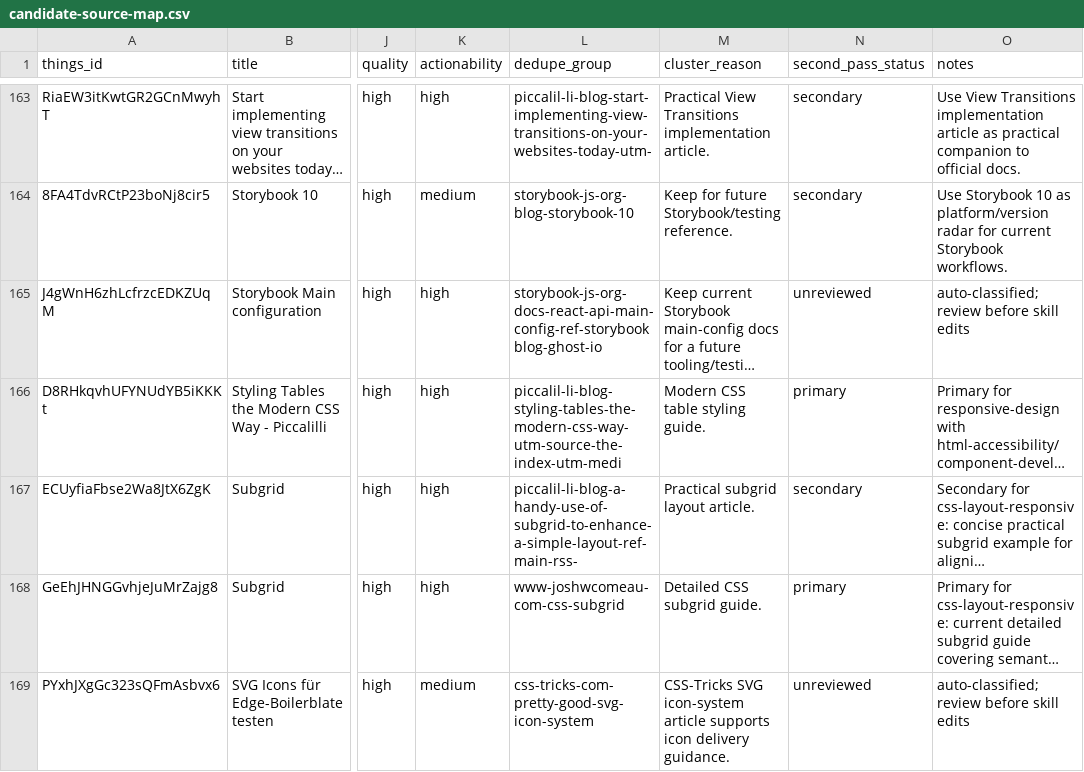
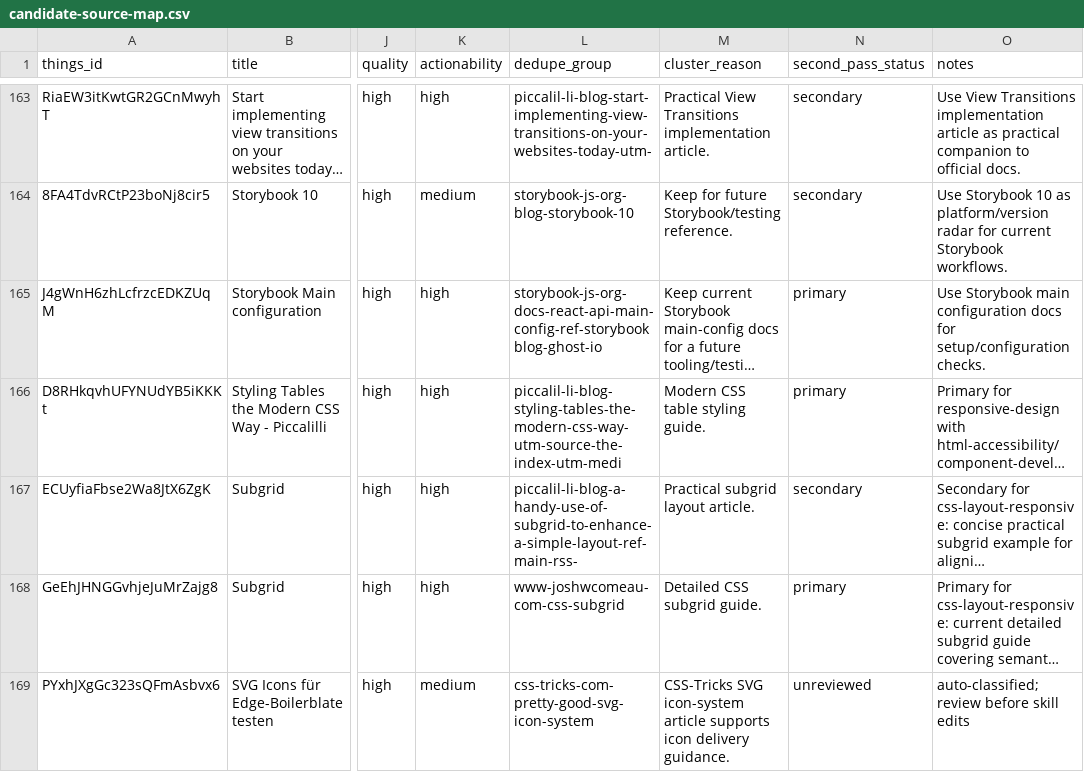
Before and after one commit to sebastian-software/skills.sebastian-software.com, a CSV file: docs/source-review/candidate-source-map.csv, drawn as a sheet; only a part is shown, gaps mark what is left out; long unchanged cells end in …; the diff names each change by its address in the sheet, - before the commit and + after, or states it on an @@ line.

Commit message:
skill(frontend-testing): integrate storybook-main-configuration
Things-ID: J4gWnH6zhLcfrzcEDKZUqM
Source: https://storybook.js.org/docs/react/api/main-config?ref=storybookblog.ghost.io
Decision: primary
Target: skills/internal/s7n-frontend-testing/references/storybook-component-testing.md
URL-Recheck: 2026-06-13, HTTP 200, redirects to https://storybook.js.org/docs/api/main-config/main-config?ref=storybookblog.ghost.io

```diff
--- a/docs/source-review/candidate-source-map.csv
+++ b/docs/source-review/candidate-source-map.csv
-N165 (second_pass_status): unreviewed
+N165 (second_pass_status): primary
-O165 (notes): auto-classified; review before skill edits
+O165 (notes): Use Storybook main configuration docs for setup/configuration checks.
```
Also changed, not shown: 1 other file.
